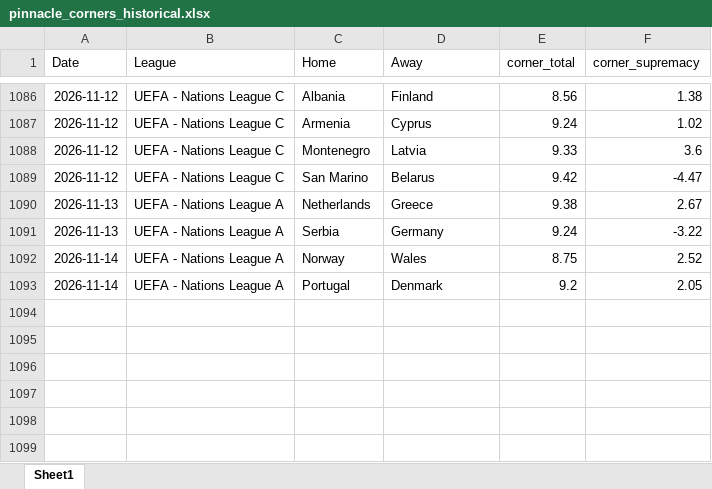
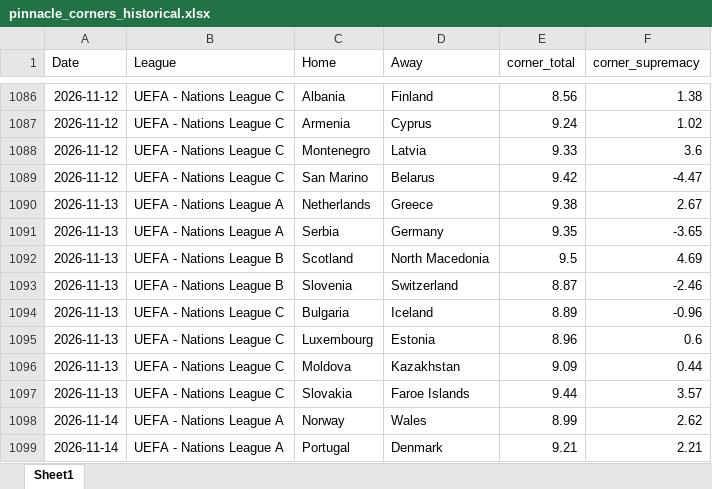
Before and after one commit to super-luke-chambers/pin_scraper, an Excel workbook: outputs/pinnacle_corners_historical.xlsx, sheet Sheet1, drawn as a sheet; only a part is shown, gaps mark what is left out; values as stored, in another font and other column widths than the file's, no borders; addresses are those after the commit; the diff names each change by its address in the sheet, - before the commit and + after, or states it on an @@ line.

```diff
--- a/outputs/pinnacle_corners_historical.xlsx (sheet Sheet1)
+++ b/outputs/pinnacle_corners_historical.xlsx (sheet Sheet1)
-E1091 (corner_total): 9.24
+E1091 (corner_total): 9.35
-F1091 (corner_supremacy): -3.22
+F1091 (corner_supremacy): -3.65
+row 1092: 2026-11-13 | UEFA - Nations League B | Scotland | North Macedonia | 9.5 | 4.69
+row 1093: 2026-11-13 | UEFA - Nations League B | Slovenia | Switzerland | 8.87 | -2.46
+row 1094: 2026-11-13 | UEFA - Nations League C | Bulgaria | Iceland | 8.89 | -0.96
+row 1095: 2026-11-13 | UEFA - Nations League C | Luxembourg | Estonia | 8.96 | 0.6
+row 1096: 2026-11-13 | UEFA - Nations League C | Moldova | Kazakhstan | 9.09 | 0.44
+row 1097: 2026-11-13 | UEFA - Nations League C | Slovakia | Faroe Islands | 9.44 | 3.57
-E1098 (corner_total): 8.75
+E1098 (corner_total): 8.99
-F1098 (corner_supremacy): 2.52
+F1098 (corner_supremacy): 2.62
-E1099 (corner_total): 9.2
+E1099 (corner_total): 9.21
-F1099 (corner_supremacy): 2.05
+F1099 (corner_supremacy): 2.21
```
Also changed, not shown: outputs/pinnacle_corners_current/pinnacle_corners_12112026.xlsx, outputs/pinnacle_odds_data.xlsx, 2 other files.
